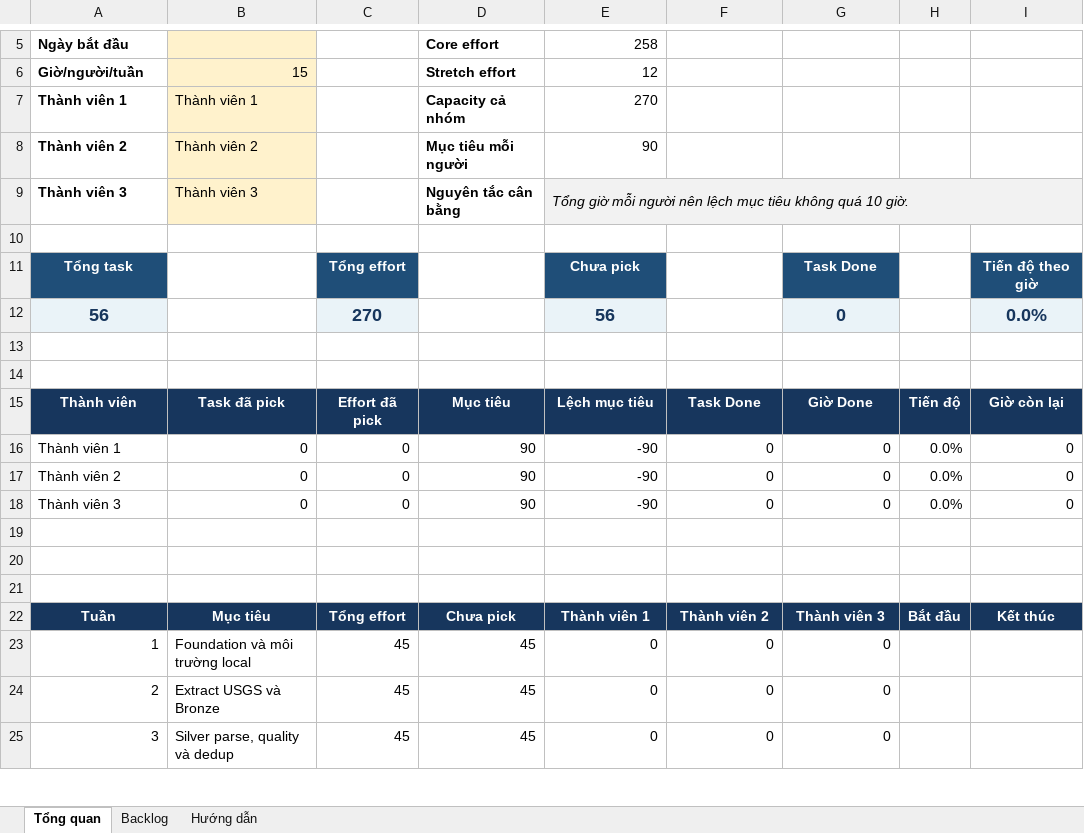
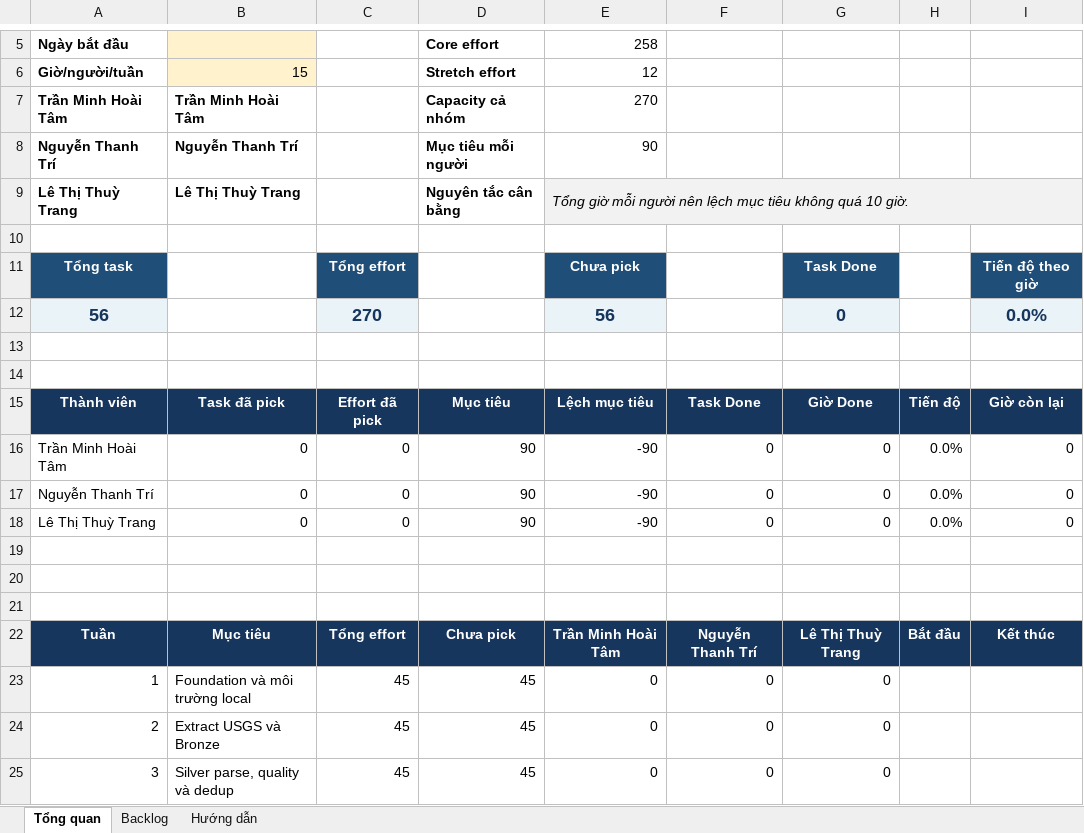
Before and after one commit to HoaiTam/japan-earthquake-etl, an Excel workbook: docs/task/JAPAN_EARTHQUAKE_ETL_TASKS.xlsx, sheet Tổng quan, drawn as a sheet; only a part is shown, gaps mark what is left out; values as stored, in another font and other column widths than the file's, no borders; charts and pictures and conditional formats not drawn; the diff names each change by its address in the sheet, - before the commit and + after, or states it on an @@ line.

```diff
--- a/docs/task/JAPAN_EARTHQUAKE_ETL_TASKS.xlsx (sheet Tổng quan)
+++ b/docs/task/JAPAN_EARTHQUAKE_ETL_TASKS.xlsx (sheet Tổng quan)
-A7: Thành viên 1
+A7: Trần Minh Hoài Tâm
-B7: Thành viên 1
+B7: Trần Minh Hoài Tâm
@@ B7:B9 fill: #FFF2CC → none, bold: off → on @@
-A8: Thành viên 2
+A8: Nguyễn Thanh Trí
-B8: Thành viên 2
+B8: Nguyễn Thanh Trí
-A9: Thành viên 3
+A9: Lê Thị Thuỳ Trang
-B9: Thành viên 3
+B9: Lê Thị Thuỳ Trang
-A16: Thành viên 1
+A16: Trần Minh Hoài Tâm
-A17: Thành viên 2
+A17: Nguyễn Thanh Trí
-A18: Thành viên 3
+A18: Lê Thị Thuỳ Trang
-E22: Thành viên 1
+E22: Trần Minh Hoài Tâm
-F22: Thành viên 2
+F22: Nguyễn Thanh Trí
-G22: Thành viên 3
+G22: Lê Thị Thuỳ Trang
```
Also changed, not shown: sheet Backlog, charts or pictures, 5 other files.
